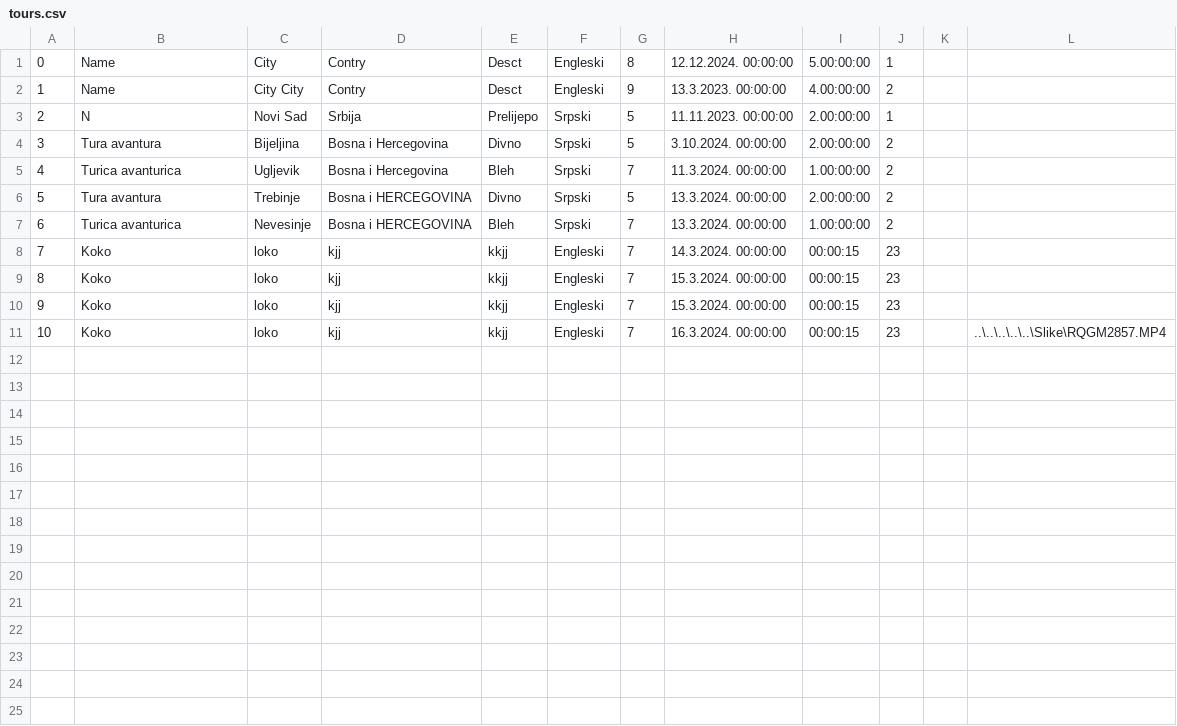
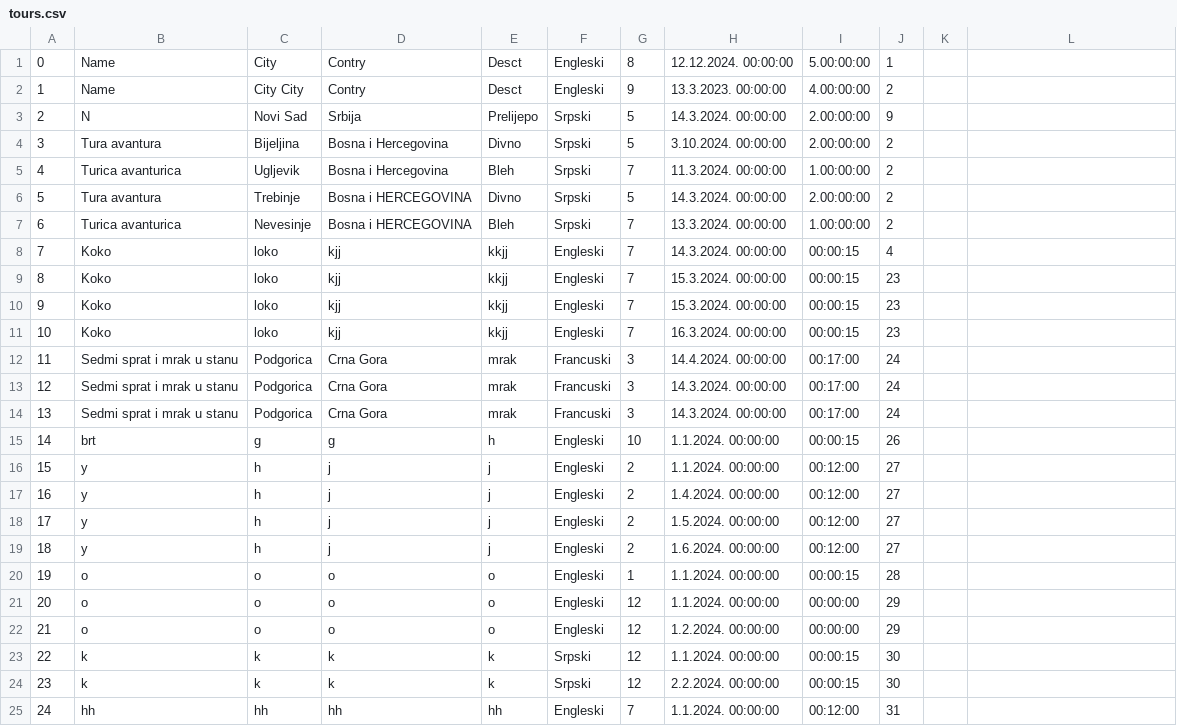
Before and after one commit to kzi-nastava/sims-ra-2024-group-3-team-a, a CSV file: Resources/Data/tours.csv, drawn as a sheet.

```diff
--- a/Resources/Data/tours.csv
+++ b/Resources/Data/tours.csv
@@ -2,10 +2,24 @@
 1|Name|City City|Contry|Desct|Engleski|9|13.3.2023. 00:00:00|4.00:00:00|2|
-2|N|Novi Sad|Srbija|Prelijepo|Srpski|5|11.11.2023. 00:00:00|2.00:00:00|1|
+2|N|Novi Sad|Srbija|Prelijepo|Srpski|5|14.3.2024. 00:00:00|2.00:00:00|9|
 3|Tura avantura|Bijeljina|Bosna i Hercegovina|Divno|Srpski|5|3.10.2024. 00:00:00|2.00:00:00|2|
 4|Turica avanturica|Ugljevik|Bosna i Hercegovina|Bleh|Srpski|7|11.3.2024. 00:00:00|1.00:00:00|2|
-5|Tura avantura|Trebinje|Bosna i HERCEGOVINA|Divno|Srpski|5|13.3.2024. 00:00:00|2.00:00:00|2|
+5|Tura avantura|Trebinje|Bosna i HERCEGOVINA|Divno|Srpski|5|14.3.2024. 00:00:00|2.00:00:00|2|
 6|Turica avanturica|Nevesinje|Bosna i HERCEGOVINA|Bleh|Srpski|7|13.3.2024. 00:00:00|1.00:00:00|2|
-7|Koko|loko|kjj|kkjj|Engleski|7|14.3.2024. 00:00:00|00:00:15|23|
+7|Koko|loko|kjj|kkjj|Engleski|7|14.3.2024. 00:00:00|00:00:15|4|
 8|Koko|loko|kjj|kkjj|Engleski|7|15.3.2024. 00:00:00|00:00:15|23|
 9|Koko|loko|kjj|kkjj|Engleski|7|15.3.2024. 00:00:00|00:00:15|23|
-10|Koko|loko|kjj|kkjj|Engleski|7|16.3.2024. 00:00:00|00:00:15|23||..\..\..\..\..\Slike\RQGM2857.MP4
+10|Koko|loko|kjj|kkjj|Engleski|7|16.3.2024. 00:00:00|00:00:15|23|
+11|Sedmi sprat i mrak u stanu|Podgorica|Crna Gora|mrak|Francuski|3|14.4.2024. 00:00:00|00:17:00|24|
+12|Sedmi sprat i mrak u stanu|Podgorica|Crna Gora|mrak|Francuski|3|14.3.2024. 00:00:00|00:17:00|24|
+13|Sedmi sprat i mrak u stanu|Podgorica|Crna Gora|mrak|Francuski|3|14.3.2024. 00:00:00|00:17:00|24|
+14|brt|g|g|h|Engleski|10|1.1.2024. 00:00:00|00:00:15|26|
+15|y|h|j|j|Engleski|2|1.1.2024. 00:00:00|00:12:00|27|
+16|y|h|j|j|Engleski|2|1.4.2024. 00:00:00|00:12:00|27|
+17|y|h|j|j|Engleski|2|1.5.2024. 00:00:00|00:12:00|27|
+18|y|h|j|j|Engleski|2|1.6.2024. 00:00:00|00:12:00|27|
+19|o|o|o|o|Engleski|1|1.1.2024. 00:00:00|00:00:15|28|
+20|o|o|o|o|Engleski|12|1.1.2024. 00:00:00|00:00:00|29|
+21|o|o|o|o|Engleski|12|1.2.2024. 00:00:00|00:00:00|29|
+22|k|k|k|k|Srpski|12|1.1.2024. 00:00:00|00:00:15|30|
+23|k|k|k|k|Srpski|12|2.2.2024. 00:00:00|00:00:15|30|
+24|hh|hh|hh|hh|Engleski|7|1.1.2024. 00:00:00|00:12:00|31|
```
Also changed, not shown: Resources/Data/keypoints.csv, Resources/Data/tourReservation.csv, 12 other files.
